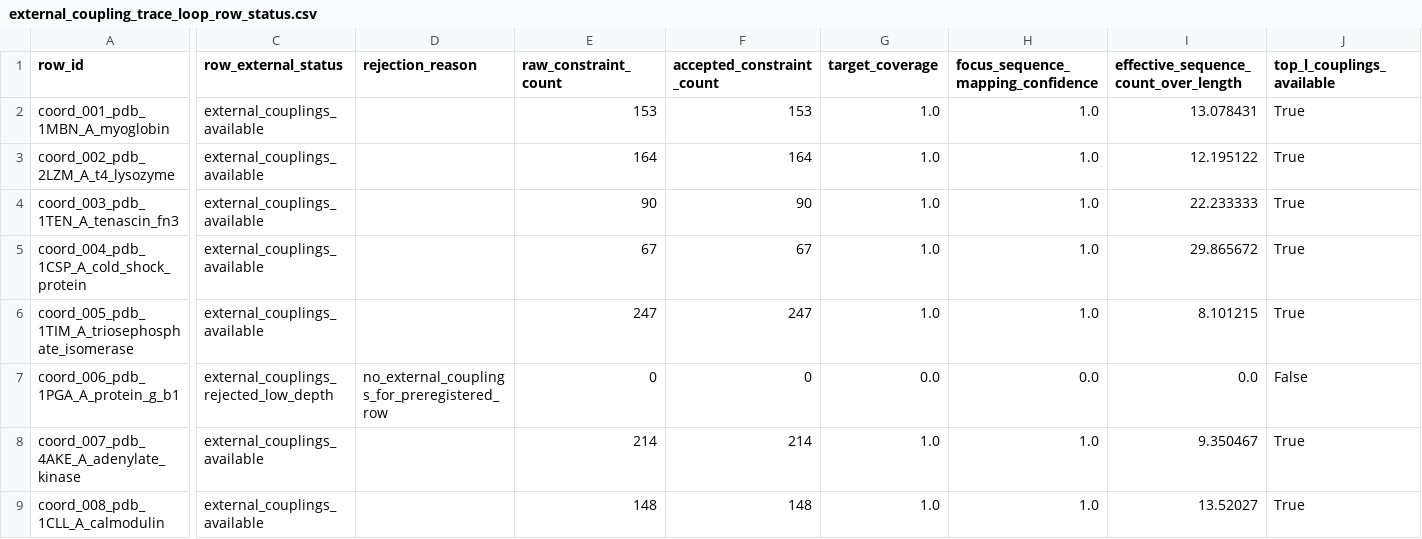
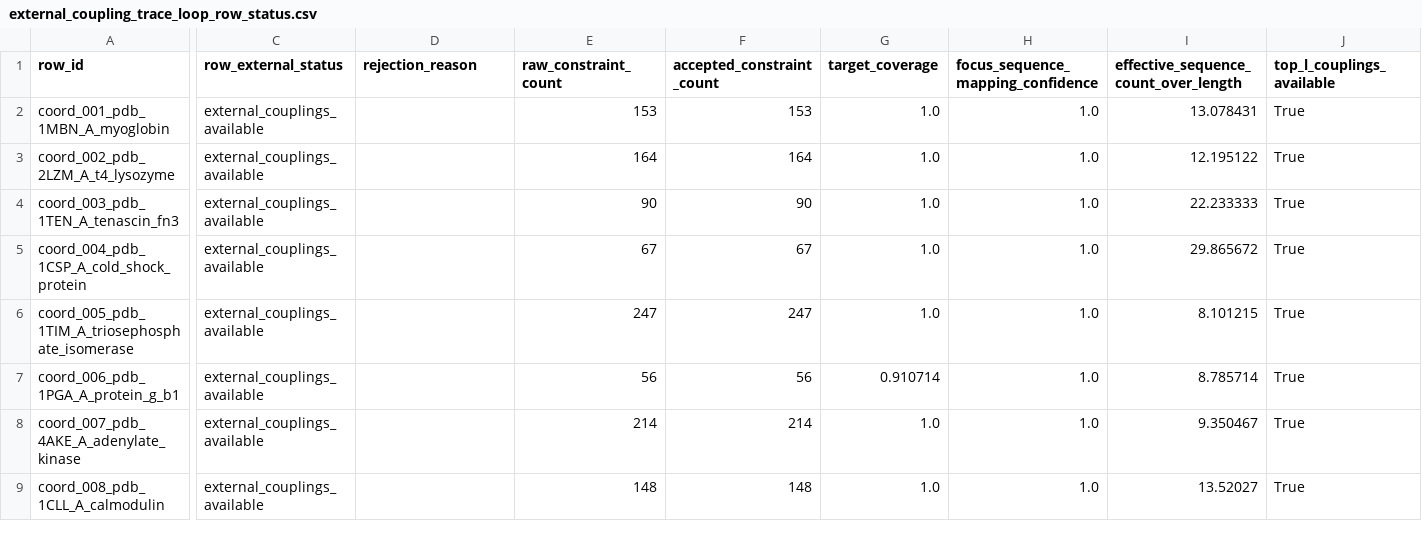
Before and after one commit to DraganaMitova/pharmacotopology, a CSV file: first_contact_clean_pharmacotopology_layer_run/external_coupling_trace_loop_row_status.csv, drawn as a sheet; only a part is shown, gaps mark what is left out; the diff names each change by its address in the sheet, - before the commit and + after, or states it on an @@ line.

```diff
--- a/first_contact_clean_pharmacotopology_layer_run/external_coupling_trace_loop_row_status.csv
+++ b/first_contact_clean_pharmacotopology_layer_run/external_coupling_trace_loop_row_status.csv
-C7 (row_external_status): external_couplings_rejected_low_depth
+C7 (row_external_status): external_couplings_available
-D7 (rejection_reason): no_external_couplings_for_preregistered_row
+D7 (rejection_reason): (empty)
-E7 (raw_constraint_count): 0
+E7 (raw_constraint_count): 56
-F7 (accepted_constraint_count): 0
+F7 (accepted_constraint_count): 56
-G7 (target_coverage): 0.0
+G7 (target_coverage): 0.910714
-H7: 0.0
+H7: 1.0
-I7: 0.0
+I7: 8.785714
-J7 (top_l_couplings_available): False
+J7 (top_l_couplings_available): True
```
Also changed, not shown: first_contact_clean_pharmacotopology_layer_run/external_coupling_build_log_v0.csv, first_contact_clean_pharmacotopology_layer_run/external_coupling_trace_loop_controls.csv, 14 other files.
